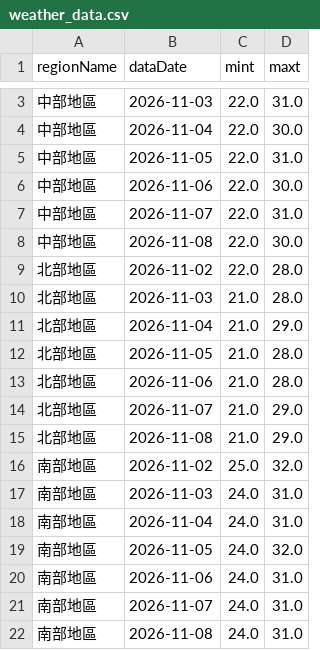
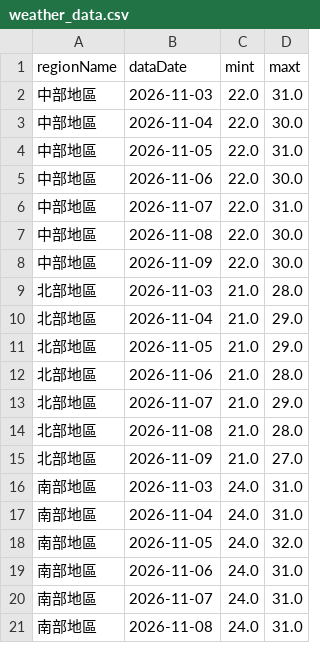
Before and after one commit to A0966411725-png/HW1-CWA-Weather, a CSV file: weather_data.csv, drawn as a sheet; only a part is shown, gaps mark what is left out; the diff covers the shown part only.

```diff
--- a/weather_data.csv
+++ b/weather_data.csv
@@ -8,10 +7,10 @@
 中部地區,2026-11-08,22.0,30.0
-北部地區,2026-11-02,22.0,28.0
+中部地區,2026-11-09,22.0,30.0
 北部地區,2026-11-03,21.0,28.0
 北部地區,2026-11-04,21.0,29.0
-北部地區,2026-11-05,21.0,28.0
+北部地區,2026-11-05,21.0,29.0
 北部地區,2026-11-06,21.0,28.0
 北部地區,2026-11-07,21.0,29.0
-北部地區,2026-11-08,21.0,29.0
-南部地區,2026-11-02,25.0,32.0
+北部地區,2026-11-08,21.0,28.0
+北部地區,2026-11-09,21.0,27.0
 南部地區,2026-11-03,24.0,31.0
```
Also changed, not shown: 3 added rows, 3 removed rows and 9 edited cells elsewhere in this file, 1 other file.
